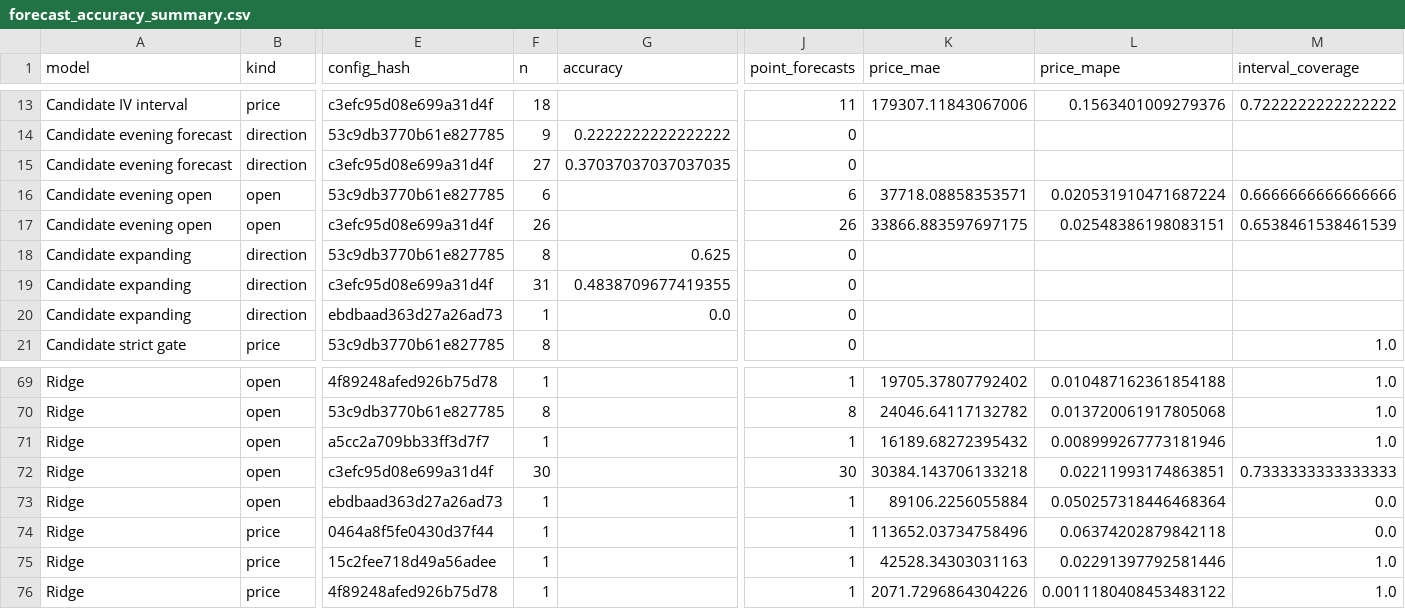
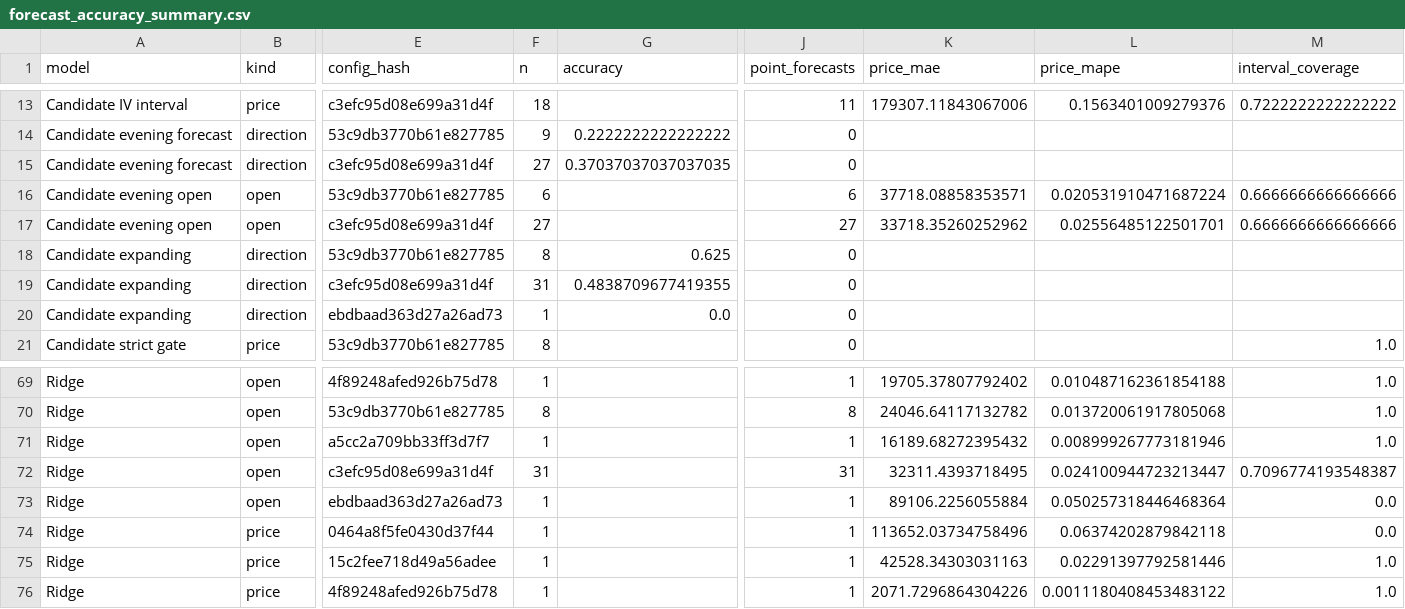
Before and after one commit to namyikim/predict_stock, a CSV file: forecast_history/sk_hynix/forecast_accuracy_summary.csv, drawn as a sheet; only a part is shown, gaps mark what is left out; the diff names each change by its address in the sheet, - before the commit and + after, or states it on an @@ line.

```diff
--- a/forecast_history/sk_hynix/forecast_accuracy_summary.csv
+++ b/forecast_history/sk_hynix/forecast_accuracy_summary.csv
-F17 (n): 26
+F17 (n): 27
-J17 (point_forecasts): 26
+J17 (point_forecasts): 27
-K17 (price_mae): 33866.883597697175
+K17 (price_mae): 33718.35260252962
-L17 (price_mape): 0.02548386198083151
+L17 (price_mape): 0.02556485122501701
-M17 (interval_coverage): 0.6538461538461539
+M17 (interval_coverage): 0.6666666666666666
-F72 (n): 30
+F72 (n): 31
-J72 (point_forecasts): 30
+J72 (point_forecasts): 31
-K72 (price_mae): 30384.143706133218
+K72 (price_mae): 32311.4393718495
-L72 (price_mape): 0.02211993174863851
+L72 (price_mape): 0.024100944723213447
-M72 (interval_coverage): 0.7333333333333333
+M72 (interval_coverage): 0.7096774193548387
```
Also changed, not shown: forecast_history/sk_hynix/attribution.csv, forecast_history/sk_hynix/post_open_grid.csv, 2 other files.
